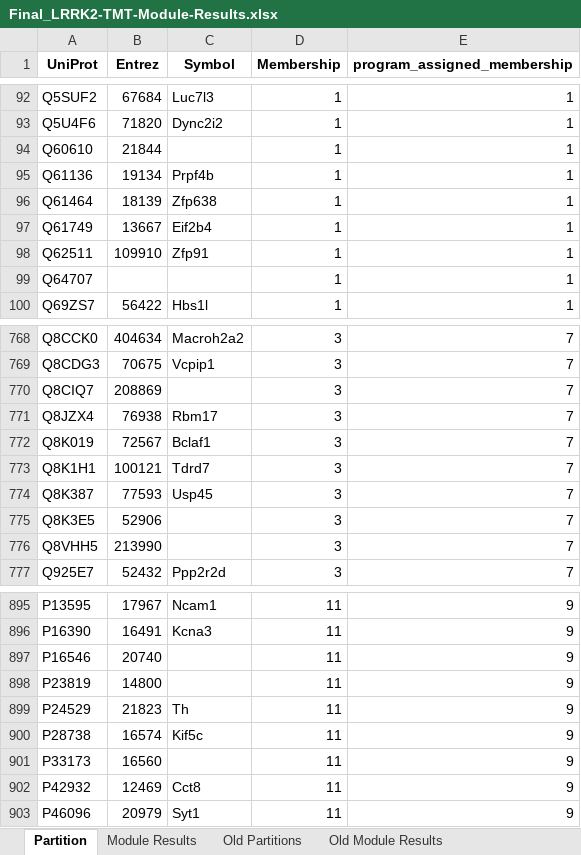
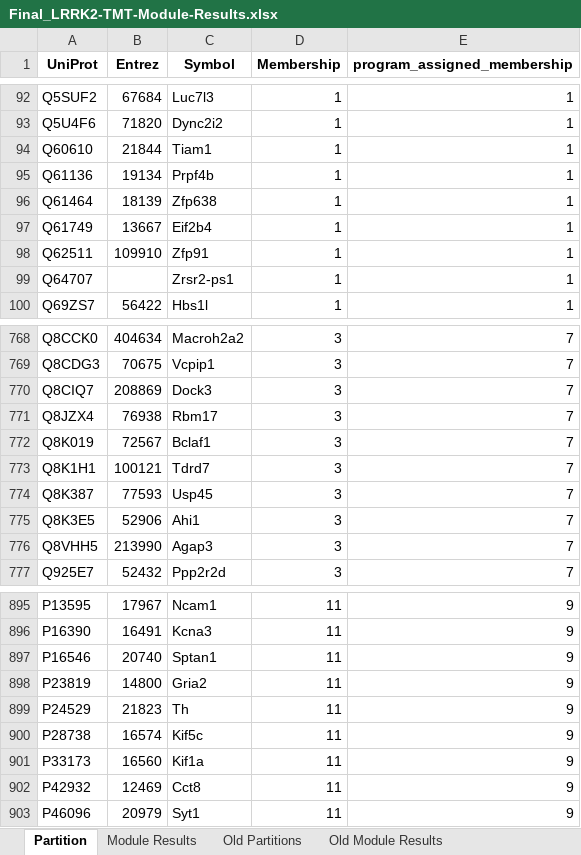
Before and after one commit to ssoderlinglab/SpatialProteomics, an Excel workbook: tables/Final_LRRK2-TMT-Module-Results.xlsx, sheet Partition, drawn as a sheet; only a part is shown, gaps mark what is left out; values as stored, in another font and other column widths than the file's, no borders; the diff covers the shown part only; the diff names each change by its address in the sheet, - before the commit and + after, or states it on an @@ line.

```diff
--- a/tables/Final_LRRK2-TMT-Module-Results.xlsx (sheet Partition)
+++ b/tables/Final_LRRK2-TMT-Module-Results.xlsx (sheet Partition)
-C94 (Symbol): (empty)
+C94 (Symbol): Tiam1
-C99 (Symbol): (empty)
+C99 (Symbol): Zrsr2-ps1
-C770 (Symbol): (empty)
+C770 (Symbol): Dock3
-C775 (Symbol): (empty)
+C775 (Symbol): Ahi1
-C776 (Symbol): (empty)
+C776 (Symbol): Agap3
-C897 (Symbol): (empty)
+C897 (Symbol): Sptan1
-C898 (Symbol): (empty)
+C898 (Symbol): Gria2
-C901 (Symbol): (empty)
+C901 (Symbol): Kif1a
```
Also changed, not shown: 72 edited cells elsewhere in this sheet, tables/Final_SNCA-TMT-Module-Results.xlsx, tables/Final_Vps35-TMT-Module-Results.xlsx.
